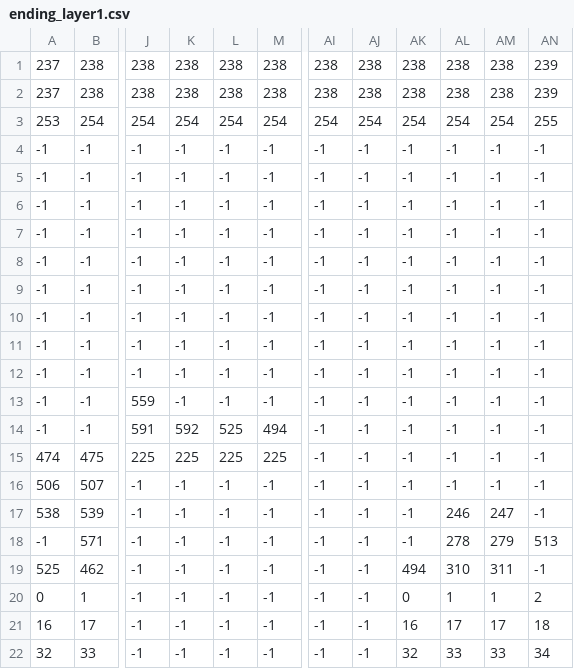
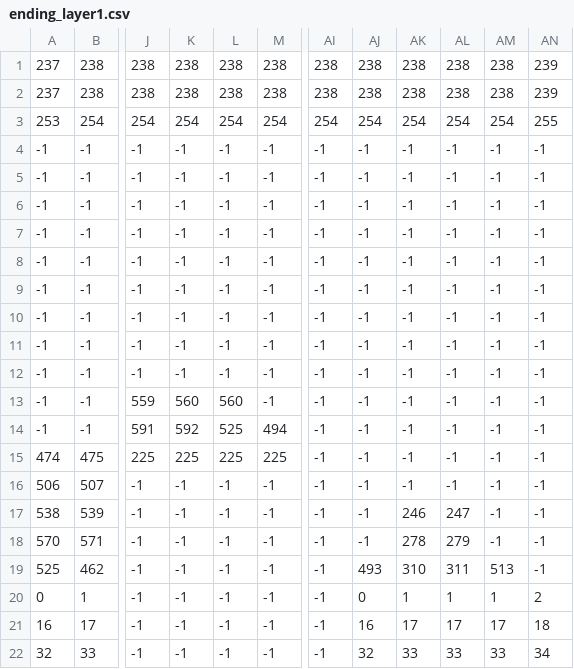
Before and after one commit to BobbyBob-Game/Moonlight, a CSV file: assets/TileMap/ending_layer1.csv, drawn as a sheet; only a part is shown, gaps mark what is left out; the diff names each change by its address in the sheet, - before the commit and + after, or states it on an @@ line.

```diff
--- a/assets/TileMap/ending_layer1.csv
+++ b/assets/TileMap/ending_layer1.csv
-K13: -1
+K13: 560
-L13: -1
+L13: 560
-AK17: -1
+AK17: 246
-AL17: 246
+AL17: 247
-AM17: 247
+AM17: -1
-A18: -1
+A18: 570
-AK18: -1
+AK18: 278
-AL18: 278
+AL18: 279
-AM18: 279
+AM18: -1
-AN18: 513
+AN18: -1
-AJ19: -1
+AJ19: 493
-AK19: 494
+AK19: 310
-AL19: 310
+AL19: 311
-AM19: 311
+AM19: 513
-AJ20: -1
+AJ20: 0
-AK20: 0
+AK20: 1
-AJ21: -1
+AJ21: 16
-AK21: 16
+AK21: 17
-AJ22: -1
+AJ22: 32
-AK22: 32
+AK22: 33
```
Also changed, not shown: 8 other files.
